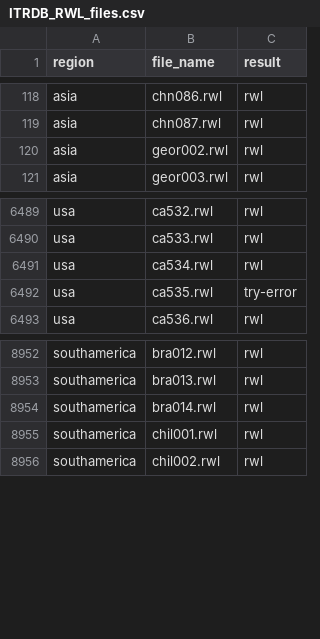
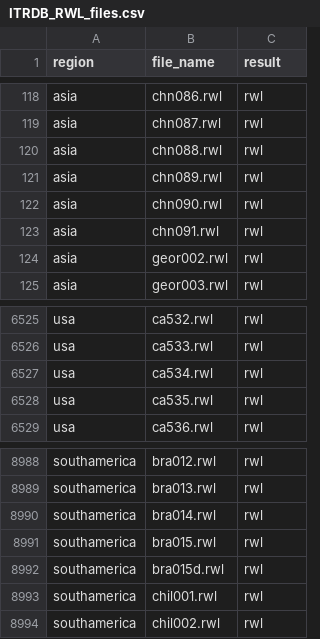
Before and after one commit to chguiterman/check-ITRDB, a CSV file: data/ITRDB_RWL_files.csv, drawn as a sheet; only a part is shown, gaps mark what is left out; the diff covers the shown part only.

```diff
--- a/data/ITRDB_RWL_files.csv
+++ b/data/ITRDB_RWL_files.csv
@@ -119,2 +119,6 @@
 "asia","chn087.rwl","rwl"
+"asia","chn088.rwl","rwl"
+"asia","chn089.rwl","rwl"
+"asia","chn090.rwl","rwl"
+"asia","chn091.rwl","rwl"
 "asia","geor002.rwl","rwl"
@@ -6491,3 +6527,3 @@
 "usa","ca534.rwl","rwl"
-"usa","ca535.rwl","try-error"
+"usa","ca535.rwl","rwl"
 "usa","ca536.rwl","rwl"
@@ -8954,2 +8990,4 @@
 "southamerica","bra014.rwl","rwl"
+"southamerica","bra015.rwl","rwl"
+"southamerica","bra015d.rwl","rwl"
 "southamerica","chil001.rwl","rwl"
```
Also changed, not shown: 32 added rows elsewhere in this file.
